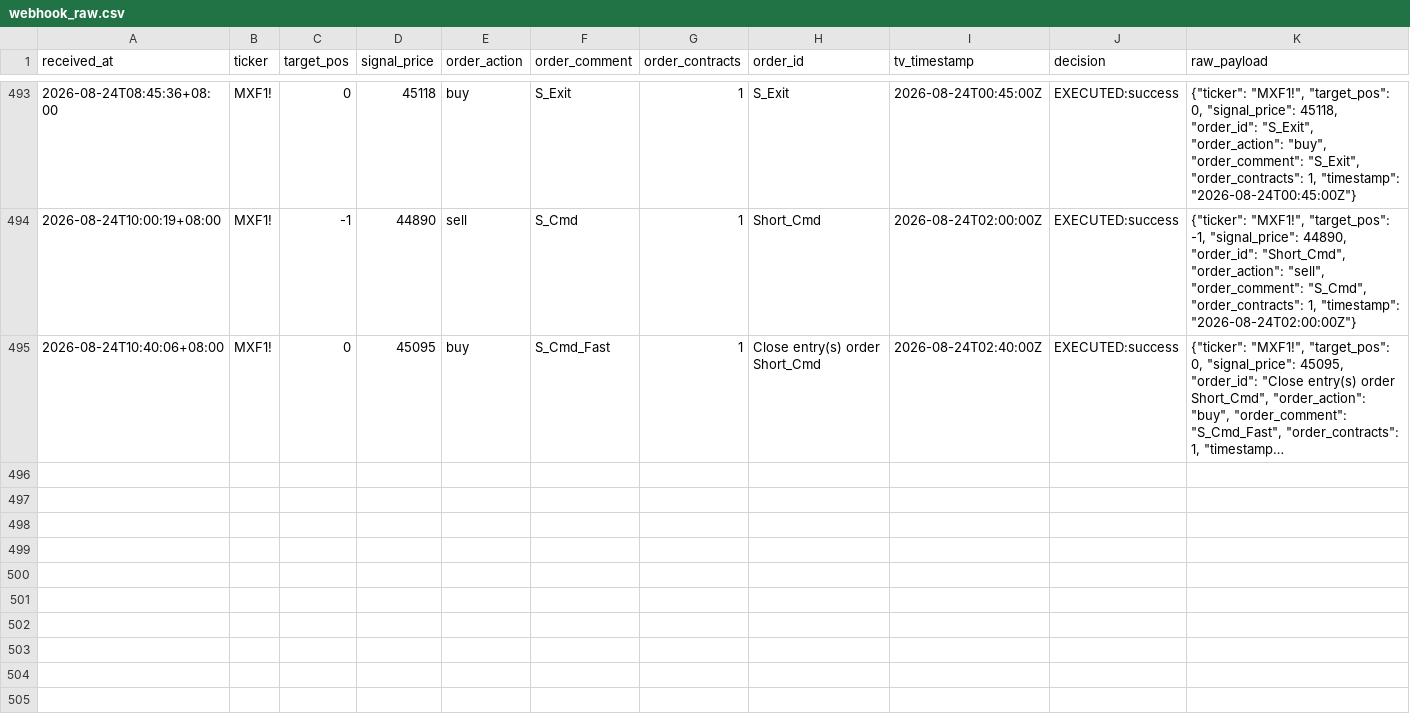
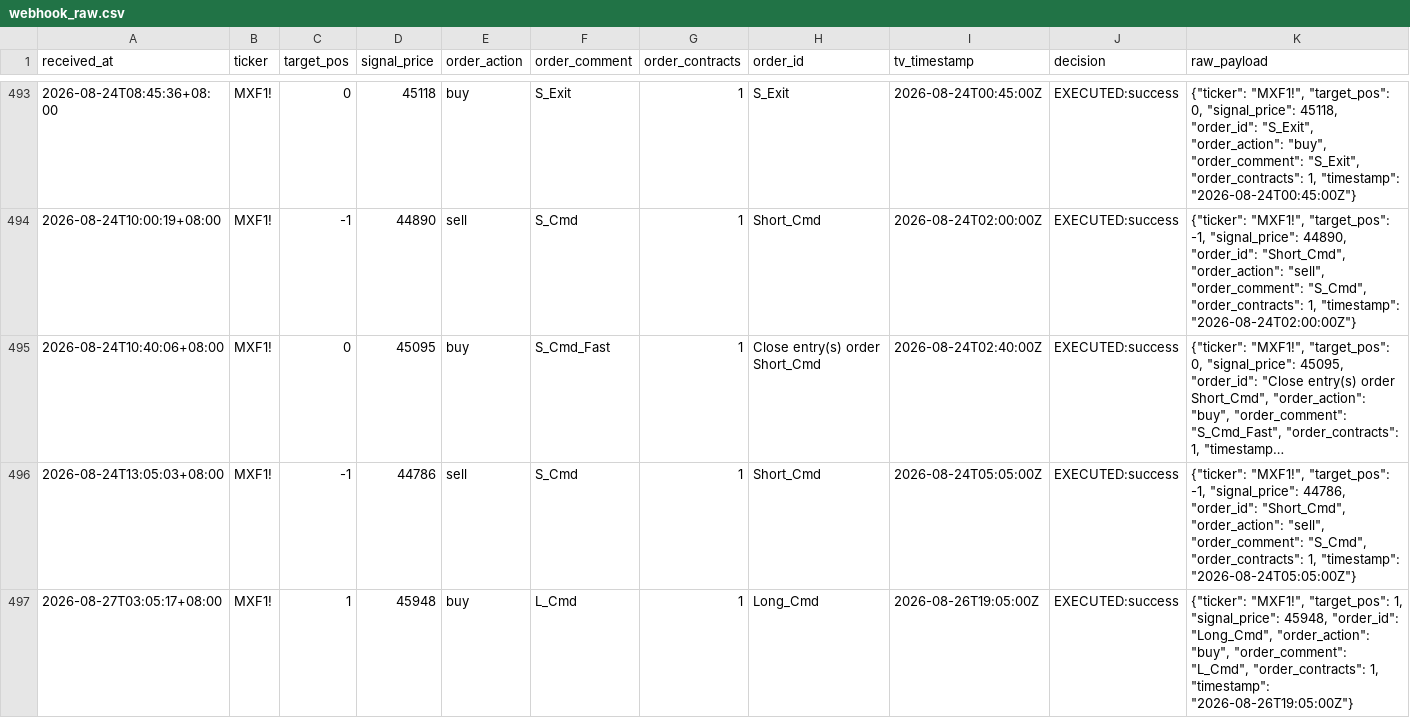
Before and after one commit to KevinYang515/trading-dashboard, a CSV file: logs/webhook_raw.csv, drawn as a sheet; only a part is shown, gaps mark what is left out; long unchanged cells end in …; the diff names each change by its address in the sheet, - before the commit and + after, or states it on an @@ line.

```diff
--- a/logs/webhook_raw.csv
+++ b/logs/webhook_raw.csv
+row 496: 2026-08-24T13:05:03+08:00 | MXF1! | -1 | 44786 | sell | S_Cmd | 1 | Short_Cmd | 2026-08-24T05:05:00Z | EXECUTED:success | {"ticker": "MXF1!", "target_pos": -1, "signal_price": 44786, "order_id": "Short_Cmd", "order_action": "sell", "order_comment": "S_Cmd", "order_contracts": 1, "timestamp": "2026-08-24T05:05:00Z"}
+row 497: 2026-08-27T03:05:17+08:00 | MXF1! | 1 | 45948 | buy | L_Cmd | 1 | Long_Cmd | 2026-08-26T19:05:00Z | EXECUTED:success | {"ticker": "MXF1!", "target_pos": 1, "signal_price": 45948, "order_id": "Long_Cmd", "order_action": "buy", "order_comment": "L_Cmd", "order_contracts": 1, "timestamp": "2026-08-26T19:05:00Z"}
```
Also changed, not shown: logs/trade_records.csv.
